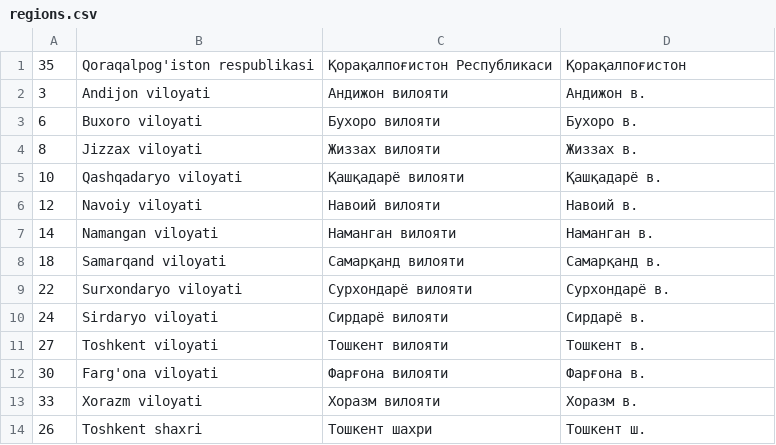
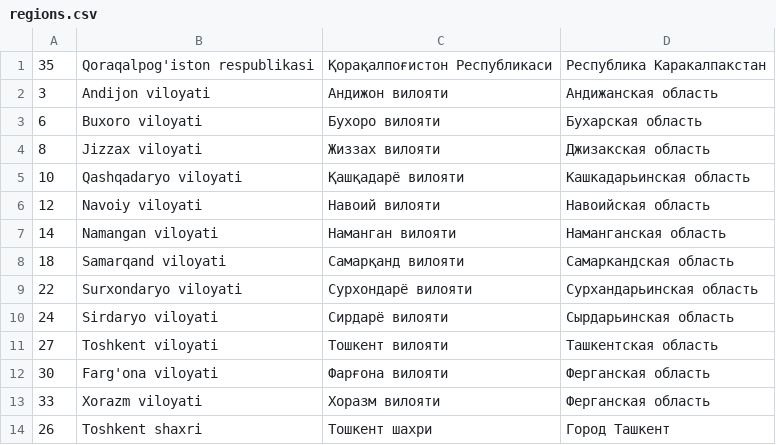
Before and after one commit to revolution-uz/avtomato, a CSV file: database/seeders/data/regions.csv, drawn as a sheet.

Commit message:
AVTO-21 added customers table

```diff
--- a/database/seeders/data/regions.csv
+++ b/database/seeders/data/regions.csv
@@ -1,14 +1,14 @@
-35,"Qoraqalpog'iston respublikasi","Қорақалпоғистон Республикаси",Қорақалпоғистон
-3,"Andijon viloyati","Андижон вилояти","Андижон в."
-6,"Buxoro viloyati","Бухоро вилояти","Бухоро в."
-8,"Jizzax viloyati","Жиззах вилояти","Жиззах в."
-10,"Qashqadaryo viloyati","Қашқадарё вилояти","Қашқадарё в."
-12,"Navoiy viloyati","Навоий вилояти","Навоий в."
-14,"Namangan viloyati","Наманган вилояти","Наманган в."
-18,"Samarqand viloyati","Самарқанд вилояти","Самарқанд в."
-22,"Surxondaryo viloyati","Сурхондарё вилояти","Сурхондарё в."
-24,"Sirdaryo viloyati","Сирдарё вилояти","Сирдарё в."
-27,"Toshkent viloyati","Тошкент вилояти","Тошкент в."
-30,"Farg'ona viloyati","Фарғона вилояти","Фарғона в."
-33,"Xorazm viloyati","Хоразм вилояти","Хоразм в."
-26,"Toshkent shaxri","Тошкент шахри","Тошкент ш."
+35,"Qoraqalpog'iston respublikasi","Қорақалпоғистон Республикаси","Республика Каракалпакстан"
+3,"Andijon viloyati","Андижон вилояти","Андижанская область"
+6,"Buxoro viloyati","Бухоро вилояти","Бухарская область"
+8,"Jizzax viloyati","Жиззах вилояти","Джизакская область"
+10,"Qashqadaryo viloyati","Қашқадарё вилояти","Кашкадарьинская область"
+12,"Navoiy viloyati","Навоий вилояти","Навоийская область"
+14,"Namangan viloyati","Наманган вилояти","Наманганская область"
+18,"Samarqand viloyati","Самарқанд вилояти","Самаркандская область"
+22,"Surxondaryo viloyati","Сурхондарё вилояти","Сурхандарьинская область"
+24,"Sirdaryo viloyati","Сирдарё вилояти","Сырдарьинская область"
+27,"Toshkent viloyati","Тошкент вилояти","Ташкентская область"
+30,"Farg'ona viloyati","Фарғона вилояти","Ферганская область"
+33,"Xorazm viloyati","Хоразм вилояти","Ферганская область"
+26,"Toshkent shaxri","Тошкент шахри","Город Ташкент"
```
Also changed, not shown: 5 other files.
